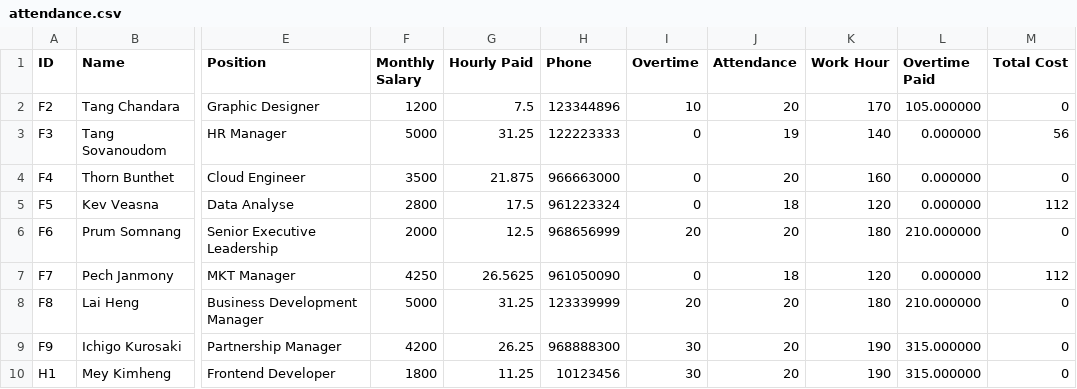
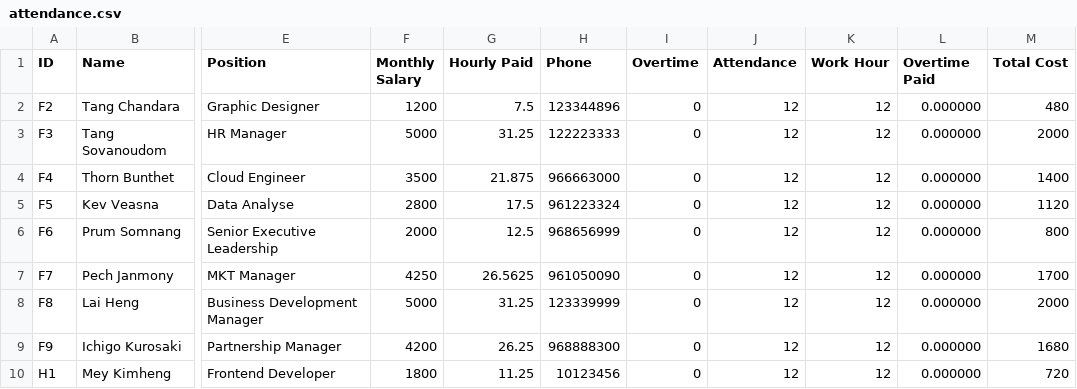
Before and after one commit to wee08/payroll_system, a CSV file: payroll_system/Data/attendance.csv, drawn as a sheet; only a part is shown, gaps mark what is left out; the diff covers the shown part only; the diff names each change by its address in the sheet, - before the commit and + after, or states it on an @@ line.

```diff
--- a/payroll_system/Data/attendance.csv
+++ b/payroll_system/Data/attendance.csv
-I2 (Overtime): 10
+I2 (Overtime): 0
-J2 (Attendance): 20
+J2 (Attendance): 12
-K2 (Work Hour): 170
+K2 (Work Hour): 12
-L2 (Overtime Paid): 105.000000
+L2 (Overtime Paid): 0.000000
-M2 (Total Cost): 0
+M2 (Total Cost): 480
-J3 (Attendance): 19
+J3 (Attendance): 12
-K3 (Work Hour): 140
+K3 (Work Hour): 12
-M3 (Total Cost): 56
+M3 (Total Cost): 2000
-J4 (Attendance): 20
+J4 (Attendance): 12
-K4 (Work Hour): 160
+K4 (Work Hour): 12
-M4 (Total Cost): 0
+M4 (Total Cost): 1400
-J5 (Attendance): 18
+J5 (Attendance): 12
-K5 (Work Hour): 120
+K5 (Work Hour): 12
-M5 (Total Cost): 112
+M5 (Total Cost): 1120
-I6 (Overtime): 20
+I6 (Overtime): 0
-J6 (Attendance): 20
+J6 (Attendance): 12
-K6 (Work Hour): 180
+K6 (Work Hour): 12
-L6 (Overtime Paid): 210.000000
+L6 (Overtime Paid): 0.000000
-M6 (Total Cost): 0
+M6 (Total Cost): 800
-J7 (Attendance): 18
+J7 (Attendance): 12
-K7 (Work Hour): 120
+K7 (Work Hour): 12
-M7 (Total Cost): 112
+M7 (Total Cost): 1700
-I8 (Overtime): 20
+I8 (Overtime): 0
-J8:J10 (Attendance): 20
+J8:J10 (Attendance): 12
-K8 (Work Hour): 180
+K8 (Work Hour): 12
-L8 (Overtime Paid): 210.000000
+L8 (Overtime Paid): 0.000000
-M8 (Total Cost): 0
+M8 (Total Cost): 2000
-I9:I10 (Overtime): 30
+I9:I10 (Overtime): 0
-K9:K10 (Work Hour): 190
+K9:K10 (Work Hour): 12
-L9:L10 (Overtime Paid): 315.000000
+L9:L10 (Overtime Paid): 0.000000
-M9 (Total Cost): 0
+M9 (Total Cost): 1680
-M10 (Total Cost): 0
+M10 (Total Cost): 720
```
Also changed, not shown: 1 added row, 1 removed row and 35 edited cells elsewhere in this file, payroll_system/Data/final_salary.csv, 8 other files.
